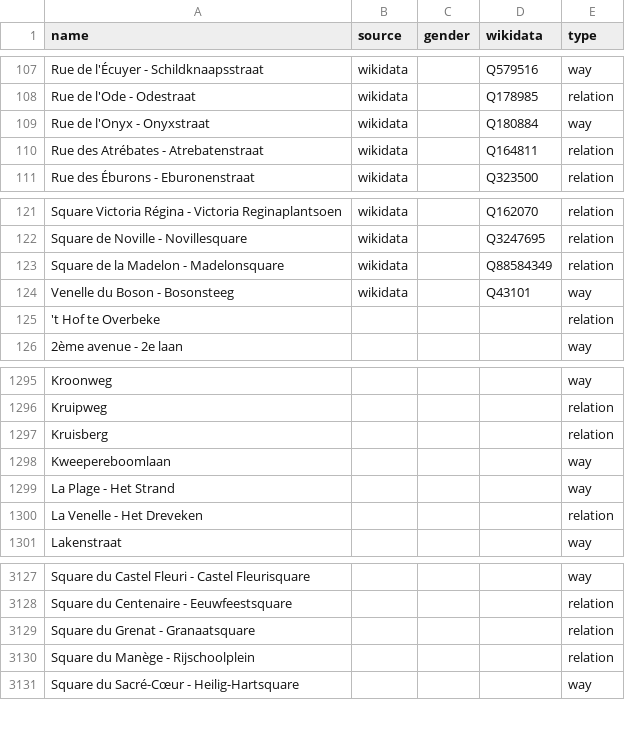
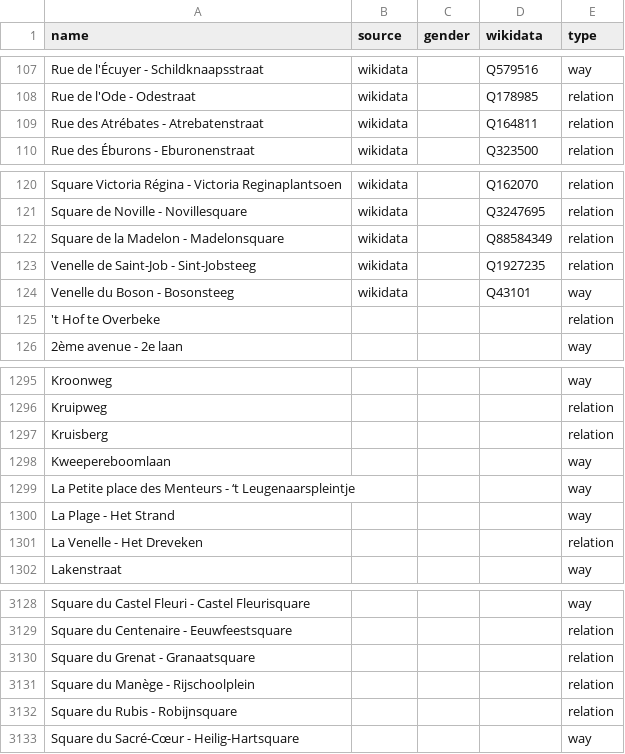
Before and after one commit to EqualStreetNames/equalstreetnames-brussels, a CSV file: data/other.csv, drawn as a sheet; only a part is shown, gaps mark what is left out; removed rows and columns are numbered as before the commit, all else as after; the diff names each change by its address in the sheet, - before the commit and + after, or states it on an @@ line.

```diff
--- a/data/other.csv
+++ b/data/other.csv
-row 109: Rue de l'Onyx - Onyxstraat | wikidata |  | Q180884 | way
+row 123: Venelle de Saint-Job - Sint-Jobsteeg | wikidata |  | Q1927235 | relation
+row 1299: La Petite place des Menteurs - ‘t Leugenaarspleintje |  |  |  | way
+row 3132: Square du Rubis - Robijnsquare |  |  |  | relation
```
Also changed, not shown: data/gender.csv, 3 other files.
